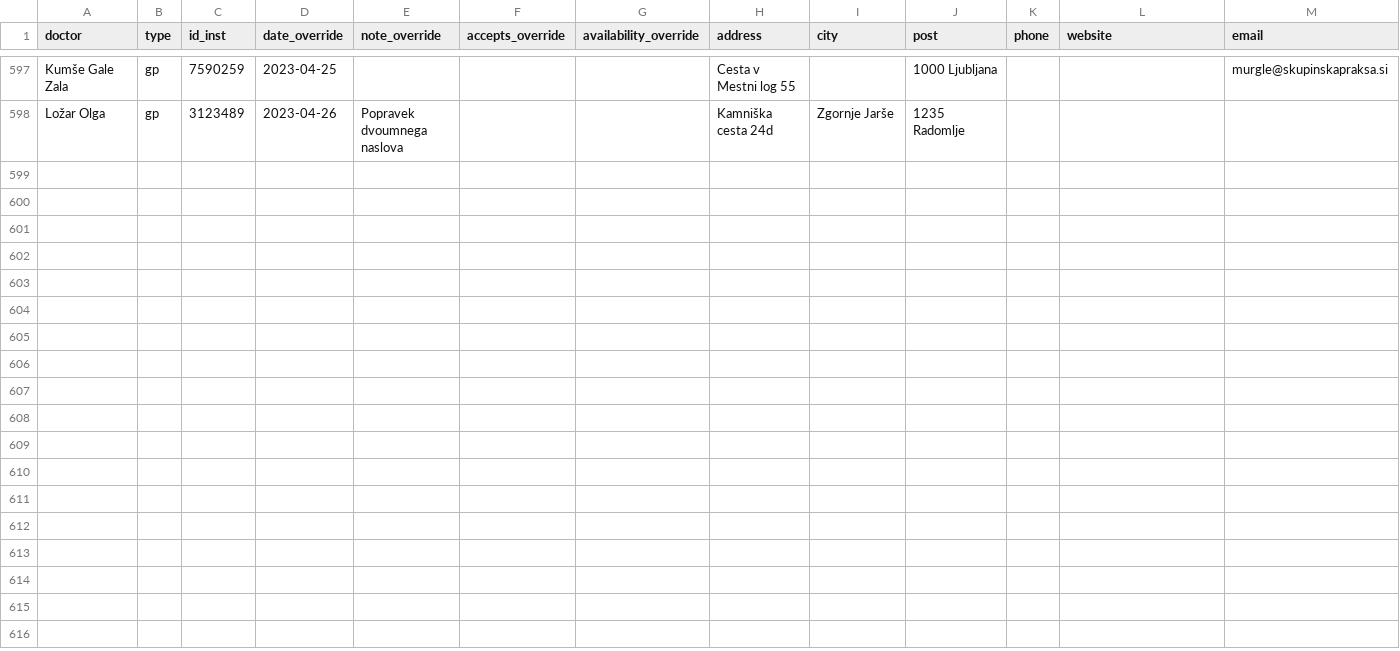
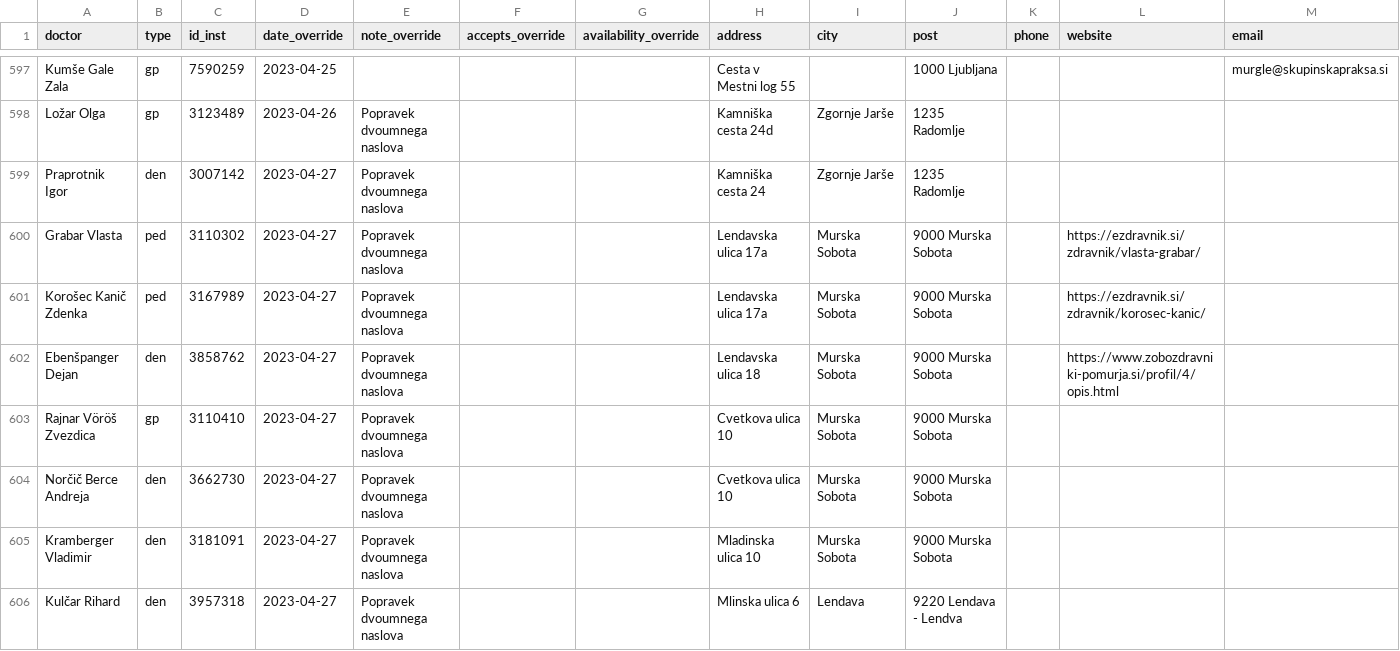
Before and after one commit to sledilnik/zdravniki-data, a CSV file: csv/overrides.csv, drawn as a sheet; only a part is shown, gaps mark what is left out; rows hold the shown columns only; the diff names each change by its address in the sheet, - before the commit and + after, or states it on an @@ line.

```diff
--- a/csv/overrides.csv
+++ b/csv/overrides.csv
+row 599: Praprotnik Igor | den | 3007142 | 2023-04-27 | Popravek dvoumnega naslova |  |  | Kamniška cesta 24 | Zgornje Jarše | 1235 Radomlje
+row 600: Grabar Vlasta | ped | 3110302 | 2023-04-27 | Popravek dvoumnega naslova |  |  | Lendavska ulica 17a | Murska Sobota | 9000 Murska Sobota |  | https://ezdravnik.si/zdravnik/vlasta-grabar/
+row 601: Korošec Kanič Zdenka | ped | 3167989 | 2023-04-27 | Popravek dvoumnega naslova |  |  | Lendavska ulica 17a | Murska Sobota | 9000 Murska Sobota |  | https://ezdravnik.si/zdravnik/korosec-kanic/
+row 602: Ebenšpanger Dejan | den | 3858762 | 2023-04-27 | Popravek dvoumnega naslova |  |  | Lendavska ulica 18 | Murska Sobota | 9000 Murska Sobota |  | https://www.zobozdravniki-pomurja.si/profil/4/opis.html
+row 603: Rajnar Vöröš Zvezdica | gp | 3110410 | 2023-04-27 | Popravek dvoumnega naslova |  |  | Cvetkova ulica 10 | Murska Sobota | 9000 Murska Sobota
+row 604: Norčič Berce Andreja | den | 3662730 | 2023-04-27 | Popravek dvoumnega naslova |  |  | Cvetkova ulica 10 | Murska Sobota | 9000 Murska Sobota
+row 605: Kramberger Vladimir | den | 3181091 | 2023-04-27 | Popravek dvoumnega naslova |  |  | Mladinska ulica 10 | Murska Sobota | 9000 Murska Sobota
+row 606: Kulčar Rihard | den | 3957318 | 2023-04-27 | Popravek dvoumnega naslova |  |  | Mlinska ulica 6 | Lendava | 9220 Lendava - Lendva
```
Also changed, not shown: csv/doctors.csv, csv/stats-overrides-by-day.csv, 3 other files.
